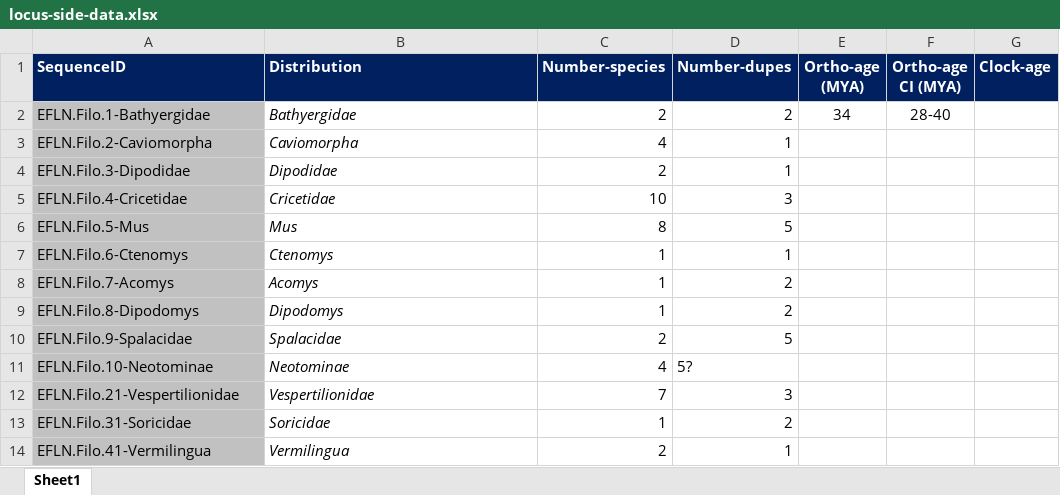
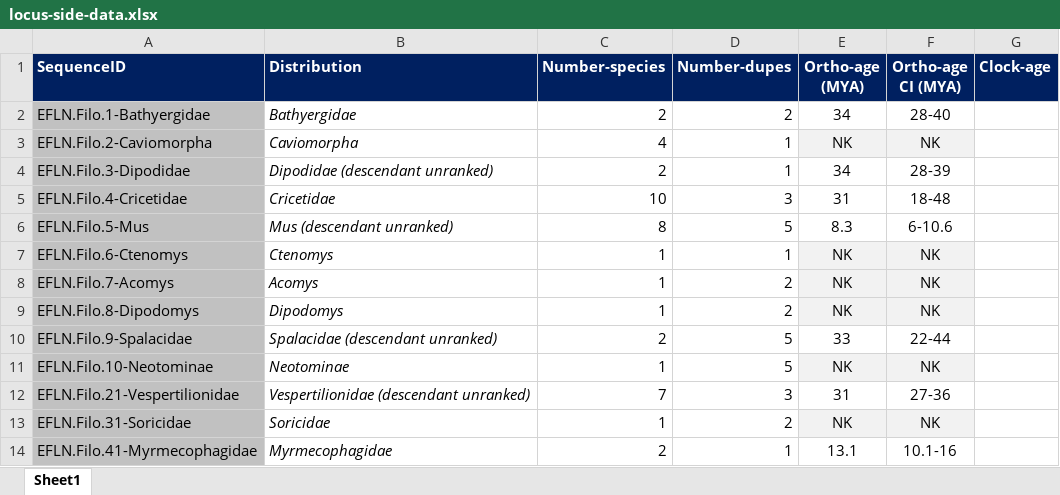
Before and after one commit to giffordlabcvr/Filoviridae-GLUE, an Excel workbook: tabular/locus-side-data.xlsx, sheet Sheet1, drawn as a sheet; only a part is shown; values as stored, in another font and other column widths than the file's, no borders; removed rows and columns are numbered as before the commit, all else as after; the diff covers the shown part only; the diff names each change by its address in the sheet, - before the commit and + after, or states it on an @@ line.

Commit message:
Added TimeTree dates for orthologous inserts

```diff
--- a/tabular/locus-side-data.xlsx (sheet Sheet1)
+++ b/tabular/locus-side-data.xlsx (sheet Sheet1)
-E3 (Ortho-age (MYA)): (empty)
+E3 (Ortho-age (MYA)): NK
-E3:F3 fill: none
+E3:F3 fill: #F2F2F2
-F3 (Ortho-age CI (MYA)): (empty)
+F3 (Ortho-age CI (MYA)): NK
-B4 (Distribution): Dipodidae
+B4 (Distribution): Dipodidae (descendant unranked)
-E4 (Ortho-age (MYA)): (empty)
+E4 (Ortho-age (MYA)): 34
-F4 (Ortho-age CI (MYA)): (empty)
+F4 (Ortho-age CI (MYA)): 28-39
-E5 (Ortho-age (MYA)): (empty)
+E5 (Ortho-age (MYA)): 31
-F5 (Ortho-age CI (MYA)): (empty)
+F5 (Ortho-age CI (MYA)): 18-48
-B6 (Distribution): Mus
+B6 (Distribution): Mus (descendant unranked)
-E6 (Ortho-age (MYA)): (empty)
+E6 (Ortho-age (MYA)): 8.3
-F6 (Ortho-age CI (MYA)): (empty)
+F6 (Ortho-age CI (MYA)): 6-10.6
-E7:E9 (Ortho-age (MYA)): (empty)
+E7:E9 (Ortho-age (MYA)): NK
-E7:F9 fill: none
+E7:F9 fill: #F2F2F2
-F7:F9 (Ortho-age CI (MYA)): (empty)
+F7:F9 (Ortho-age CI (MYA)): NK
-B10 (Distribution): Spalacidae
+B10 (Distribution): Spalacidae (descendant unranked)
-E10 (Ortho-age (MYA)): (empty)
+E10 (Ortho-age (MYA)): 33
-F10 (Ortho-age CI (MYA)): (empty)
+F10 (Ortho-age CI (MYA)): 22-44
-C11 (Number-species): 4
+C11 (Number-species): 1
-D11 (Number-dupes): 5?
+D11 (Number-dupes): 5
-E11 (Ortho-age (MYA)): (empty)
+E11 (Ortho-age (MYA)): NK
-E11:F11 fill: none
+E11:F11 fill: #F2F2F2
-F11 (Ortho-age CI (MYA)): (empty)
+F11 (Ortho-age CI (MYA)): NK
-B12 (Distribution): Vespertilionidae
+B12 (Distribution): Vespertilionidae (descendant unranked)
-E12 (Ortho-age (MYA)): (empty)
+E12 (Ortho-age (MYA)): 31
-F12 (Ortho-age CI (MYA)): (empty)
+F12 (Ortho-age CI (MYA)): 27-36
-E13 (Ortho-age (MYA)): (empty)
+E13 (Ortho-age (MYA)): NK
-E13:F13 fill: none
+E13:F13 fill: #F2F2F2
-F13 (Ortho-age CI (MYA)): (empty)
+F13 (Ortho-age CI (MYA)): NK
-row 14: EFLN.Filo.41-Vermilingua | Vermilingua | 2 | 1
+row 14: EFLN.Filo.41-Myrmecophagidae | Myrmecophagidae | 2 | 1 | 13.1 | 10.1-16
```
Also changed, not shown: 25 edited cells and cell formats elsewhere in this sheet, 6 other files.
